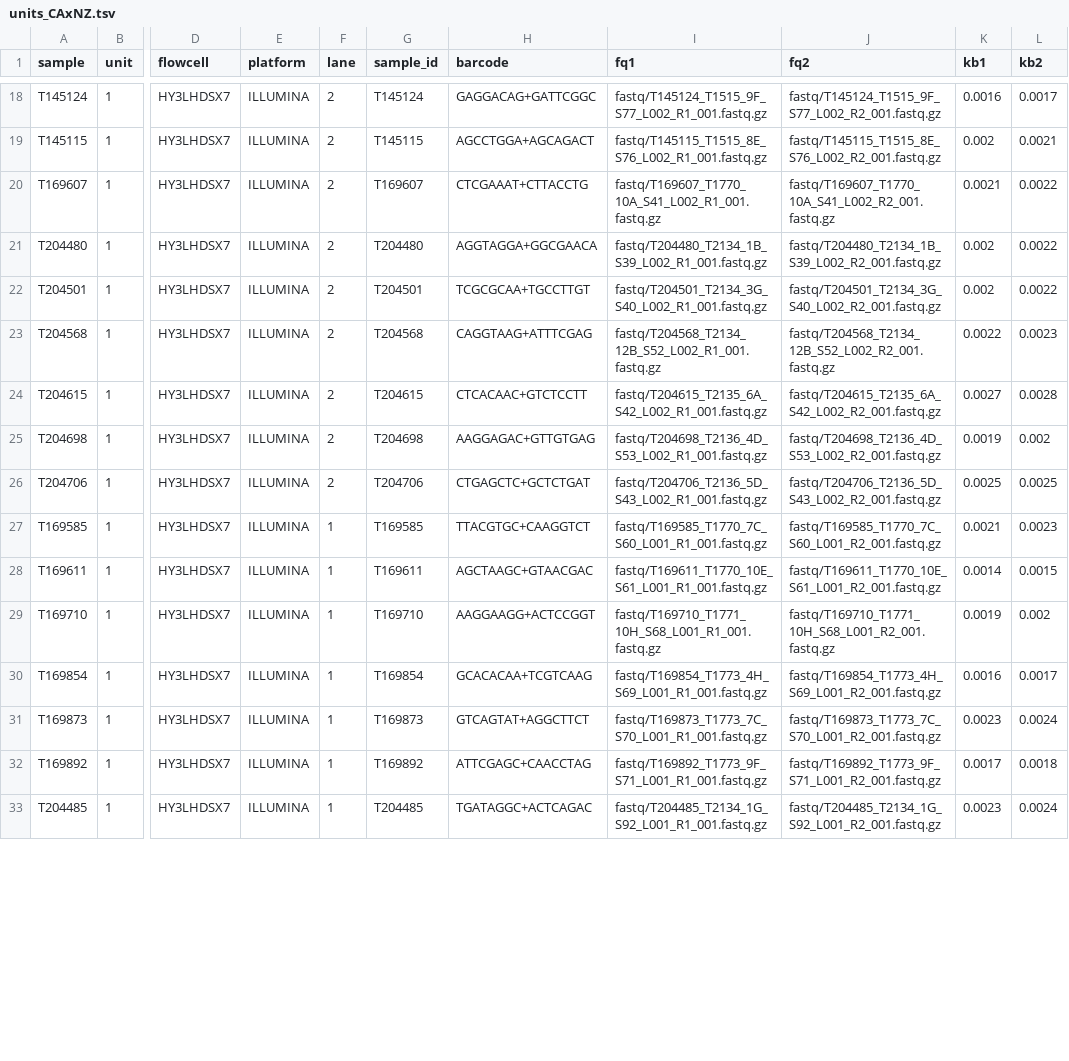
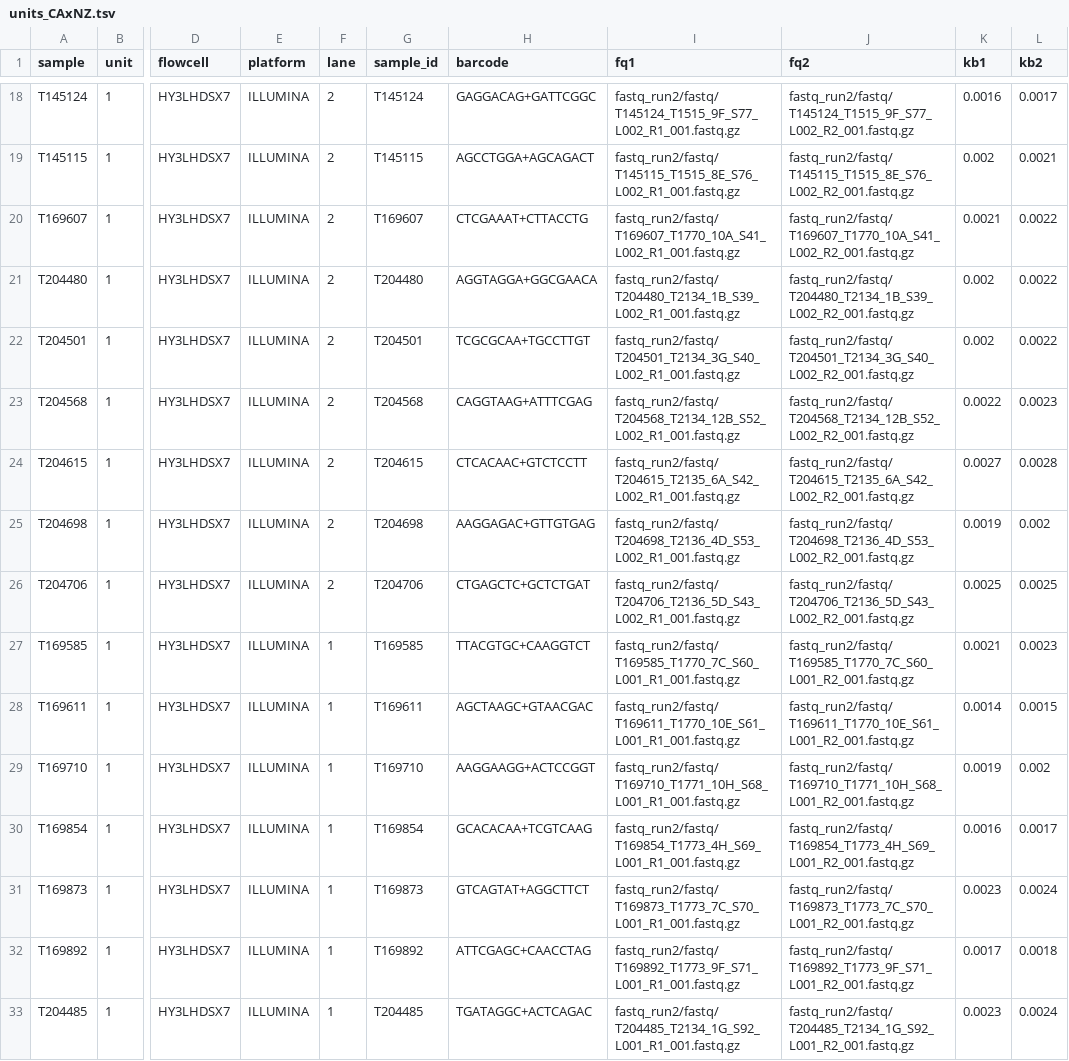
Before and after one commit to carolazari/mega-non-model-wgs-snakeflow, a TSV file: example-configs/arg-nz-ca-chinook/conf/units_CAxNZ.tsv, drawn as a sheet; only a part is shown, gaps mark what is left out; the diff covers the shown part only; the diff names each change by its address in the sheet, - before the commit and + after, or states it on an @@ line.

```diff
--- a/example-configs/arg-nz-ca-chinook/conf/units_CAxNZ.tsv
+++ b/example-configs/arg-nz-ca-chinook/conf/units_CAxNZ.tsv
-I18 (fq1): fastq/T145124_T1515_9F_S77_L002_R1_001.fastq.gz
+I18 (fq1): fastq_run2/fastq/T145124_T1515_9F_S77_L002_R1_001.fastq.gz
-J18 (fq2): fastq/T145124_T1515_9F_S77_L002_R2_001.fastq.gz
+J18 (fq2): fastq_run2/fastq/T145124_T1515_9F_S77_L002_R2_001.fastq.gz
-I19 (fq1): fastq/T145115_T1515_8E_S76_L002_R1_001.fastq.gz
+I19 (fq1): fastq_run2/fastq/T145115_T1515_8E_S76_L002_R1_001.fastq.gz
-J19 (fq2): fastq/T145115_T1515_8E_S76_L002_R2_001.fastq.gz
+J19 (fq2): fastq_run2/fastq/T145115_T1515_8E_S76_L002_R2_001.fastq.gz
-I20 (fq1): fastq/T169607_T1770_10A_S41_L002_R1_001.fastq.gz
+I20 (fq1): fastq_run2/fastq/T169607_T1770_10A_S41_L002_R1_001.fastq.gz
-J20 (fq2): fastq/T169607_T1770_10A_S41_L002_R2_001.fastq.gz
+J20 (fq2): fastq_run2/fastq/T169607_T1770_10A_S41_L002_R2_001.fastq.gz
-I21 (fq1): fastq/T204480_T2134_1B_S39_L002_R1_001.fastq.gz
+I21 (fq1): fastq_run2/fastq/T204480_T2134_1B_S39_L002_R1_001.fastq.gz
-J21 (fq2): fastq/T204480_T2134_1B_S39_L002_R2_001.fastq.gz
+J21 (fq2): fastq_run2/fastq/T204480_T2134_1B_S39_L002_R2_001.fastq.gz
-I22 (fq1): fastq/T204501_T2134_3G_S40_L002_R1_001.fastq.gz
+I22 (fq1): fastq_run2/fastq/T204501_T2134_3G_S40_L002_R1_001.fastq.gz
-J22 (fq2): fastq/T204501_T2134_3G_S40_L002_R2_001.fastq.gz
+J22 (fq2): fastq_run2/fastq/T204501_T2134_3G_S40_L002_R2_001.fastq.gz
-I23 (fq1): fastq/T204568_T2134_12B_S52_L002_R1_001.fastq.gz
+I23 (fq1): fastq_run2/fastq/T204568_T2134_12B_S52_L002_R1_001.fastq.gz
-J23 (fq2): fastq/T204568_T2134_12B_S52_L002_R2_001.fastq.gz
+J23 (fq2): fastq_run2/fastq/T204568_T2134_12B_S52_L002_R2_001.fastq.gz
-I24 (fq1): fastq/T204615_T2135_6A_S42_L002_R1_001.fastq.gz
+I24 (fq1): fastq_run2/fastq/T204615_T2135_6A_S42_L002_R1_001.fastq.gz
-J24 (fq2): fastq/T204615_T2135_6A_S42_L002_R2_001.fastq.gz
+J24 (fq2): fastq_run2/fastq/T204615_T2135_6A_S42_L002_R2_001.fastq.gz
-I25 (fq1): fastq/T204698_T2136_4D_S53_L002_R1_001.fastq.gz
+I25 (fq1): fastq_run2/fastq/T204698_T2136_4D_S53_L002_R1_001.fastq.gz
-J25 (fq2): fastq/T204698_T2136_4D_S53_L002_R2_001.fastq.gz
+J25 (fq2): fastq_run2/fastq/T204698_T2136_4D_S53_L002_R2_001.fastq.gz
-I26 (fq1): fastq/T204706_T2136_5D_S43_L002_R1_001.fastq.gz
+I26 (fq1): fastq_run2/fastq/T204706_T2136_5D_S43_L002_R1_001.fastq.gz
-J26 (fq2): fastq/T204706_T2136_5D_S43_L002_R2_001.fastq.gz
+J26 (fq2): fastq_run2/fastq/T204706_T2136_5D_S43_L002_R2_001.fastq.gz
-I27 (fq1): fastq/T169585_T1770_7C_S60_L001_R1_001.fastq.gz
+I27 (fq1): fastq_run2/fastq/T169585_T1770_7C_S60_L001_R1_001.fastq.gz
-J27 (fq2): fastq/T169585_T1770_7C_S60_L001_R2_001.fastq.gz
+J27 (fq2): fastq_run2/fastq/T169585_T1770_7C_S60_L001_R2_001.fastq.gz
-I28 (fq1): fastq/T169611_T1770_10E_S61_L001_R1_001.fastq.gz
+I28 (fq1): fastq_run2/fastq/T169611_T1770_10E_S61_L001_R1_001.fastq.gz
-J28 (fq2): fastq/T169611_T1770_10E_S61_L001_R2_001.fastq.gz
+J28 (fq2): fastq_run2/fastq/T169611_T1770_10E_S61_L001_R2_001.fastq.gz
-I29 (fq1): fastq/T169710_T1771_10H_S68_L001_R1_001.fastq.gz
+I29 (fq1): fastq_run2/fastq/T169710_T1771_10H_S68_L001_R1_001.fastq.gz
-J29 (fq2): fastq/T169710_T1771_10H_S68_L001_R2_001.fastq.gz
+J29 (fq2): fastq_run2/fastq/T169710_T1771_10H_S68_L001_R2_001.fastq.gz
-I30 (fq1): fastq/T169854_T1773_4H_S69_L001_R1_001.fastq.gz
+I30 (fq1): fastq_run2/fastq/T169854_T1773_4H_S69_L001_R1_001.fastq.gz
-J30 (fq2): fastq/T169854_T1773_4H_S69_L001_R2_001.fastq.gz
+J30 (fq2): fastq_run2/fastq/T169854_T1773_4H_S69_L001_R2_001.fastq.gz
-I31 (fq1): fastq/T169873_T1773_7C_S70_L001_R1_001.fastq.gz
+I31 (fq1): fastq_run2/fastq/T169873_T1773_7C_S70_L001_R1_001.fastq.gz
-J31 (fq2): fastq/T169873_T1773_7C_S70_L001_R2_001.fastq.gz
+J31 (fq2): fastq_run2/fastq/T169873_T1773_7C_S70_L001_R2_001.fastq.gz
-I32 (fq1): fastq/T169892_T1773_9F_S71_L001_R1_001.fastq.gz
+I32 (fq1): fastq_run2/fastq/T169892_T1773_9F_S71_L001_R1_001.fastq.gz
-J32 (fq2): fastq/T169892_T1773_9F_S71_L001_R2_001.fastq.gz
+J32 (fq2): fastq_run2/fastq/T169892_T1773_9F_S71_L001_R2_001.fastq.gz
-I33 (fq1): fastq/T204485_T2134_1G_S92_L001_R1_001.fastq.gz
+I33 (fq1): fastq_run2/fastq/T204485_T2134_1G_S92_L001_R1_001.fastq.gz
-J33 (fq2): fastq/T204485_T2134_1G_S92_L001_R2_001.fastq.gz
+J33 (fq2): fastq_run2/fastq/T204485_T2134_1G_S92_L001_R2_001.fastq.gz
```
Also changed, not shown: 64 edited cells elsewhere in this file, example-configs/arg-nz-ca-chinook/conf/units_CAxArg.tsv.
